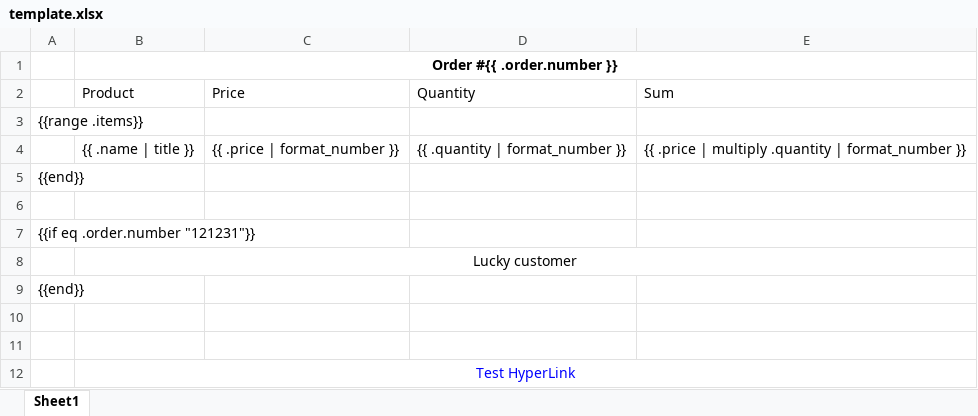
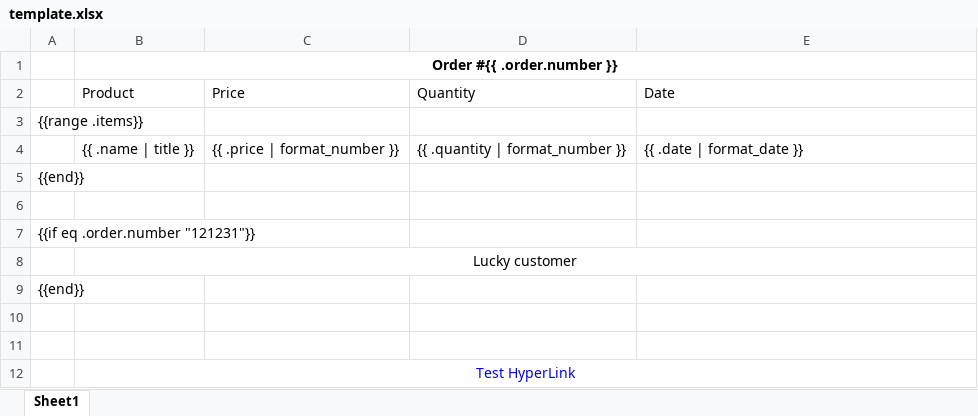
Before and after one commit to doniyorbek7376/xlsxtemplater, an Excel workbook: example/template.xlsx, sheet Sheet1, drawn as a sheet; values as stored, in another font and other column widths than the file's, no borders; the diff names each change by its address in the sheet, - before the commit and + after, or states it on an @@ line.

```diff
--- a/example/template.xlsx (sheet Sheet1)
+++ b/example/template.xlsx (sheet Sheet1)
-E2: Sum
+E2: Date
-E4 (Date): {{ .price | multiply .quantity | format_number }}
+E4 (Date): {{ .date | format_date }}
```
Also changed, not shown: example/generated.xlsx, 5 other files.
